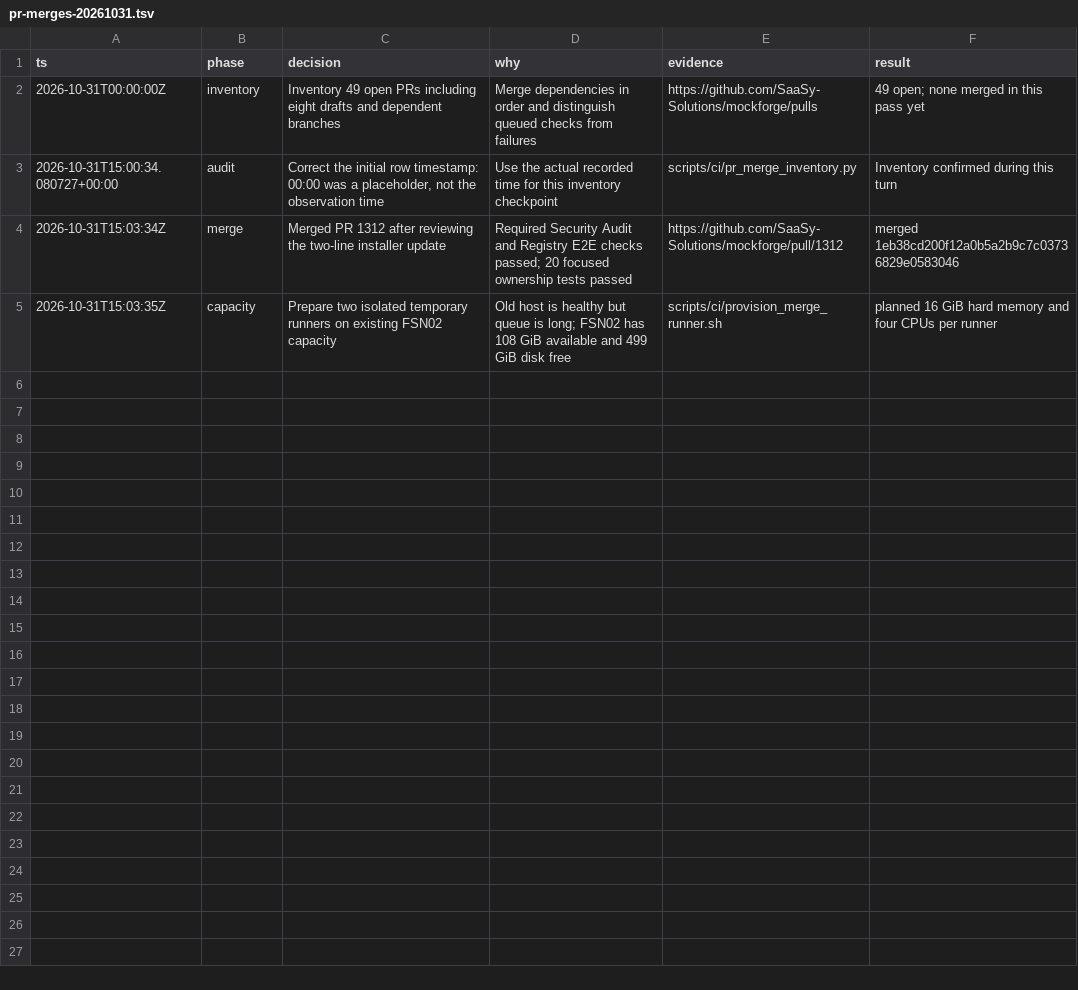
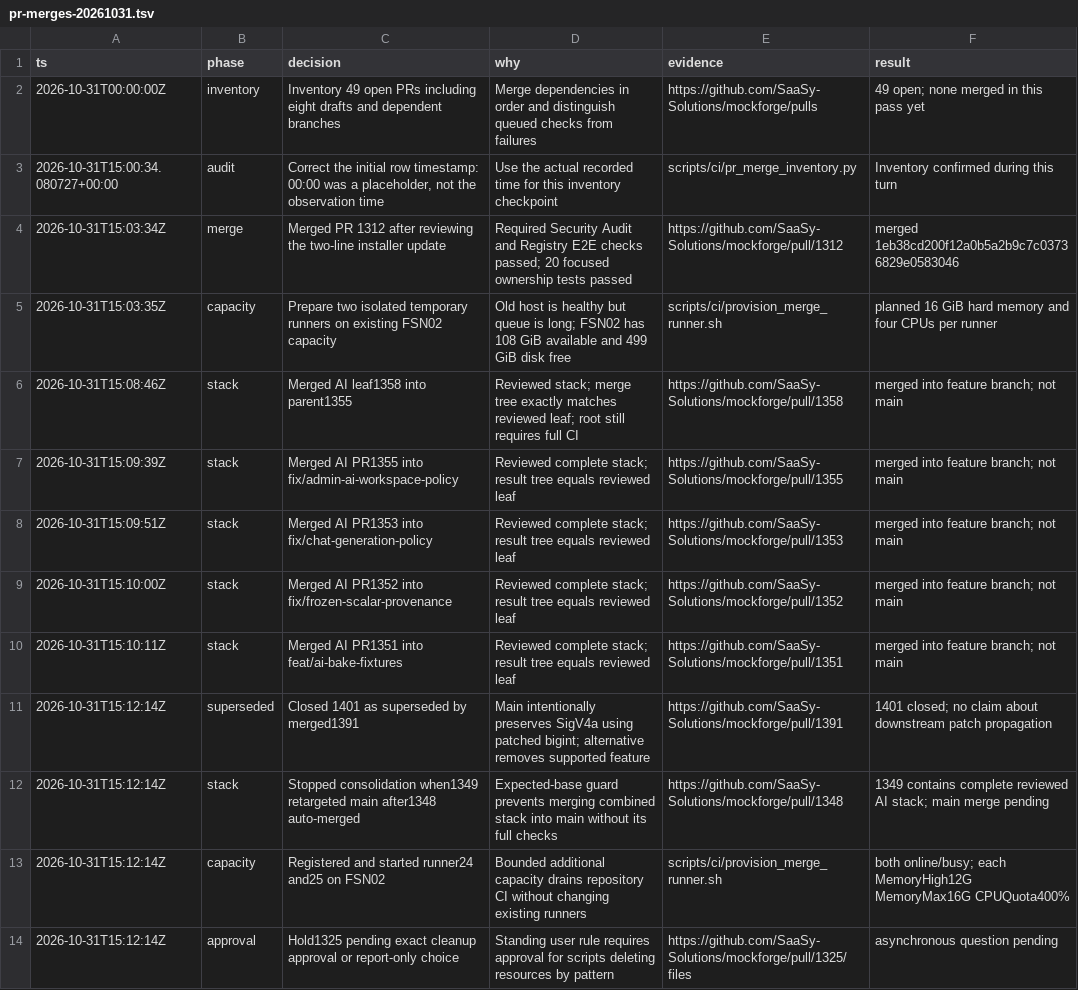
Before and after one commit to SaaSy-Solutions/mockforge, a TSV file: docs/operations/pr-merges-20261031.tsv, drawn as a sheet; the diff names each change by its address in the sheet, - before the commit and + after, or states it on an @@ line.

Commit message:
docs(ci): record initial merge results and review blockers

```diff
--- a/docs/operations/pr-merges-20261031.tsv
+++ b/docs/operations/pr-merges-20261031.tsv
+row 6: 2026-10-31T15:08:46Z | stack | Merged AI leaf1358 into parent1355 | Reviewed stack; merge tree exactly matches reviewed leaf; root still requires full CI | https://github.com/SaaSy-Solutions/mockforge/pull/1358 | merged into feature branch; not main
+row 7: 2026-10-31T15:09:39Z | stack | Merged AI PR1355 into fix/admin-ai-workspace-policy | Reviewed complete stack; result tree equals reviewed leaf | https://github.com/SaaSy-Solutions/mockforge/pull/1355 | merged into feature branch; not main
+row 8: 2026-10-31T15:09:51Z | stack | Merged AI PR1353 into fix/chat-generation-policy | Reviewed complete stack; result tree equals reviewed leaf | https://github.com/SaaSy-Solutions/mockforge/pull/1353 | merged into feature branch; not main
+row 9: 2026-10-31T15:10:00Z | stack | Merged AI PR1352 into fix/frozen-scalar-provenance | Reviewed complete stack; result tree equals reviewed leaf | https://github.com/SaaSy-Solutions/mockforge/pull/1352 | merged into feature branch; not main
+row 10: 2026-10-31T15:10:11Z | stack | Merged AI PR1351 into feat/ai-bake-fixtures | Reviewed complete stack; result tree equals reviewed leaf | https://github.com/SaaSy-Solutions/mockforge/pull/1351 | merged into feature branch; not main
+row 11: 2026-10-31T15:12:14Z | superseded | Closed 1401 as superseded by merged1391 | Main intentionally preserves SigV4a using patched bigint; alternative removes supported feature | https://github.com/SaaSy-Solutions/mockforge/pull/1391 | 1401 closed; no claim about downstream patch propagation
+row 12: 2026-10-31T15:12:14Z | stack | Stopped consolidation when1349 retargeted main after1348 auto-merged | Expected-base guard prevents merging combined stack into main without its full checks | https://github.com/SaaSy-Solutions/mockforge/pull/1348 | 1349 contains complete reviewed AI stack; main merge pending
+row 13: 2026-10-31T15:12:14Z | capacity | Registered and started runner24 and25 on FSN02 | Bounded additional capacity drains repository CI without changing existing runners | scripts/ci/provision_merge_runner.sh | both online/busy; each MemoryHigh12G MemoryMax16G CPUQuota400%
+row 14: 2026-10-31T15:12:14Z | approval | Hold1325 pending exact cleanup approval or report-only choice | Standing user rule requires approval for scripts deleting resources by pattern | https://github.com/SaaSy-Solutions/mockforge/pull/1325/files | asynchronous question pending
```
